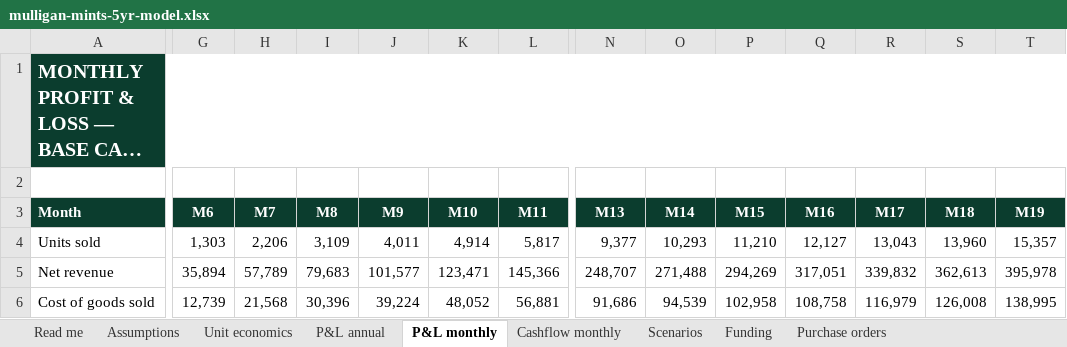
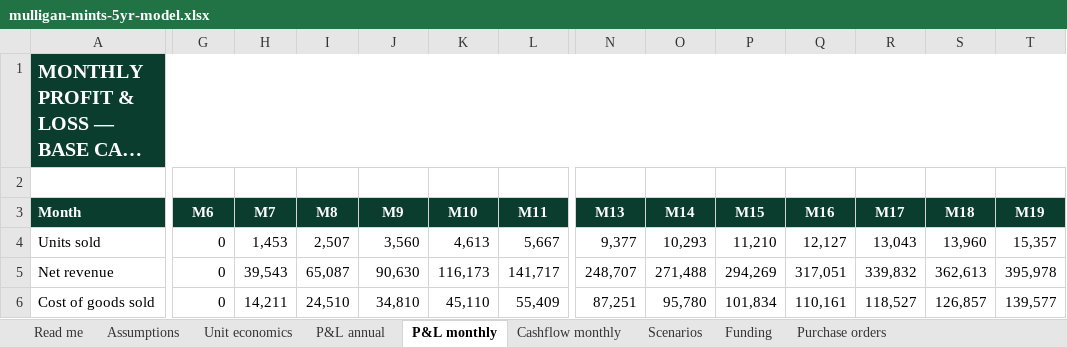
Before and after one commit to getluckyjo/mulliganmints, an Excel workbook: finance/outputs/mulligan-mints-5yr-model.xlsx, sheet P&L monthly, drawn as a sheet; only a part is shown, gaps mark what is left out; long unchanged cells end in …; values as stored, in another font and other column widths than the file's, no borders; the diff covers the shown part only; the diff names each change by its address in the sheet, - before the commit and + after, or states it on an @@ line.

```diff
--- a/finance/outputs/mulligan-mints-5yr-model.xlsx (sheet P&L monthly)
+++ b/finance/outputs/mulligan-mints-5yr-model.xlsx (sheet P&L monthly)
-G4 (M6): 1,303
+G4 (M6): 0
-H4 (M7): 2,206
+H4 (M7): 1,453
-I4 (M8): 3,109
+I4 (M8): 2,507
-J4 (M9): 4,011
+J4 (M9): 3,560
-K4 (M10): 4,914
+K4 (M10): 4,613
-L4 (M11): 5,817
+L4 (M11): 5,667
-G5 (M6): 35,894
+G5 (M6): 0
-H5 (M7): 57,789
+H5 (M7): 39,543
-I5 (M8): 79,683
+I5 (M8): 65,087
-J5 (M9): 101,577
+J5 (M9): 90,630
-K5 (M10): 123,471
+K5 (M10): 116,173
-L5 (M11): 145,366
+L5 (M11): 141,717
-G6 (M6): 12,739
+G6 (M6): 0
-H6 (M7): 21,568
+H6 (M7): 14,211
-I6 (M8): 30,396
+I6 (M8): 24,510
-J6 (M9): 39,224
+J6 (M9): 34,810
-K6 (M10): 48,052
+K6 (M10): 45,110
-L6 (M11): 56,881
+L6 (M11): 55,409
-N6 (M13): 91,686
+N6 (M13): 87,251
-O6 (M14): 94,539
+O6 (M14): 95,780
-P6 (M15): 102,958
+P6 (M15): 101,834
-Q6 (M16): 108,758
+Q6 (M16): 110,161
-R6 (M17): 116,979
+R6 (M17): 118,527
-S6 (M18): 126,008
+S6 (M18): 126,857
-T6 (M19): 138,995
+T6 (M19): 139,577
```
Also changed, not shown: 1 added row, 1 removed row and 131 edited cells elsewhere in this sheet, sheet Cashflow monthly, sheet P&L annual, sheet Purchase orders, sheet Scenarios, sheet Funding, sheet Unit economics, 11 other files.
